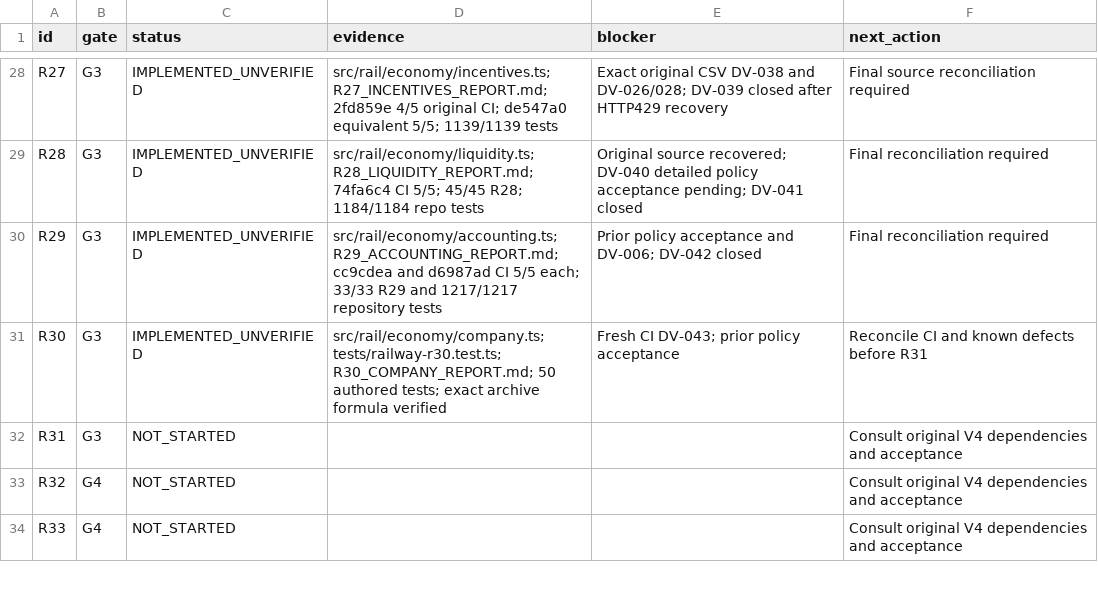
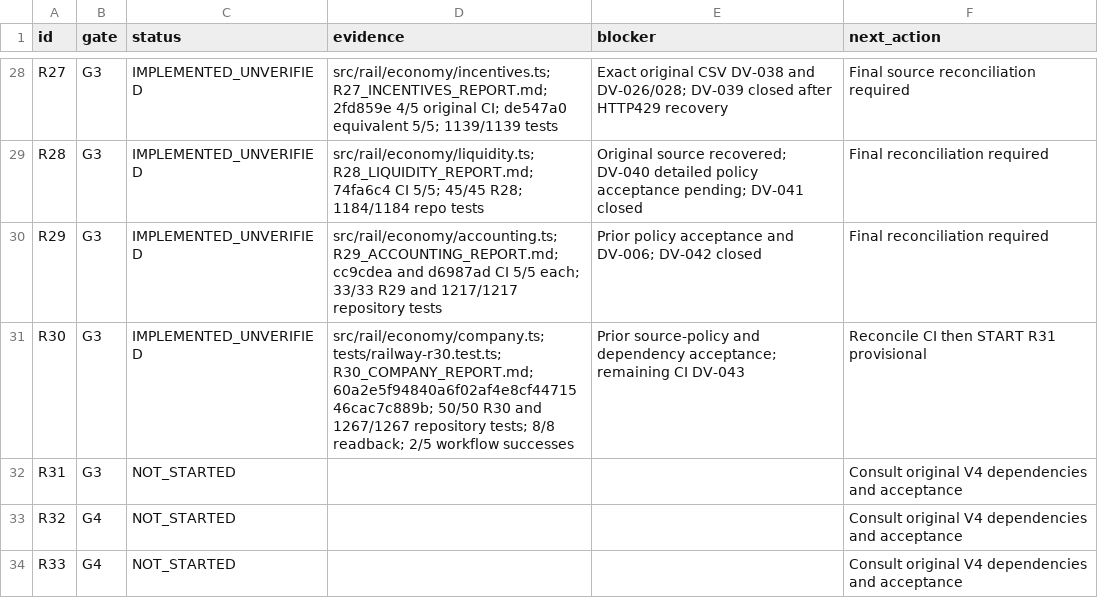
Before and after one commit to S2zxx0zxx/Railway-Ceo-, a CSV file: docs/railway/EXECUTION_LEDGER.csv, drawn as a sheet; only a part is shown, gaps mark what is left out.

Commit message:
R30: checkpoint verified company economy regression evidence

```diff
--- a/docs/railway/EXECUTION_LEDGER.csv
+++ b/docs/railway/EXECUTION_LEDGER.csv
@@ -30,3 +30,3 @@ R28,G3,IMPLEMENTED_UNVERIFIED,src/rail/economy/liquidity.ts; R28_LIQUIDITY_REPOR
 R29,G3,IMPLEMENTED_UNVERIFIED,src/rail/economy/accounting.ts; R29_ACCOUNTING_REPORT.md; cc9cdea and d6987ad CI 5/5 each; 33/33 R29 and 1217/1217 repository tests,Prior policy acceptance and DV-006; DV-042 closed,Final reconciliation required
-R30,G3,IMPLEMENTED_UNVERIFIED,src/rail/economy/company.ts; tests/railway-r30.test.ts; R30_COMPANY_REPORT.md; 50 authored tests; exact archive formula verified,Fresh CI DV-043; prior policy acceptance,Reconcile CI and known defects before R31
+R30,G3,IMPLEMENTED_UNVERIFIED,src/rail/economy/company.ts; tests/railway-r30.test.ts; R30_COMPANY_REPORT.md; 60a2e5f94840a6f02af4e8cf4471546cac7c889b; 50/50 R30 and 1267/1267 repository tests; 8/8 readback; 2/5 workflow successes,Prior source-policy and dependency acceptance; remaining CI DV-043,Reconcile CI then START R31 provisional
 R31,G3,NOT_STARTED,,,Consult original V4 dependencies and acceptance
```
Also changed, not shown: docs/railway/DEFERRED_VERIFICATION.csv, 2 other files.
